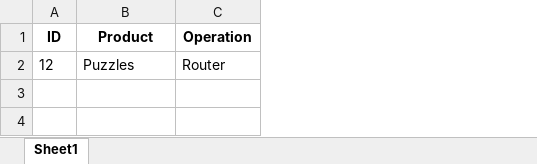
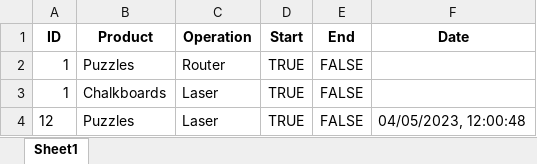
Before and after one commit to defenstration/Timekeeping_Manufacturing, an Excel workbook: Timekeeping.xlsx, sheet Sheet1, drawn as a sheet; values as stored, in another font and other column widths than the file's, no borders; addresses are those after the commit; the diff names each change by its address in the sheet, - before the commit and + after, or states it on an @@ line.

```diff
--- a/Timekeeping.xlsx (sheet Sheet1)
+++ b/Timekeeping.xlsx (sheet Sheet1)
+column D (Start), row 4: TRUE
+column E (End), row 4: FALSE
+column F (Date), row 4: 04/05/2023, 12:00:48
+row 2: 1 | Puzzles | Router | TRUE | FALSE
+row 3: 1 | Chalkboards | Laser | TRUE | FALSE
-C4 (Operation): Router
+C4 (Operation): Laser
```
Also changed, not shown: 1 other file.
